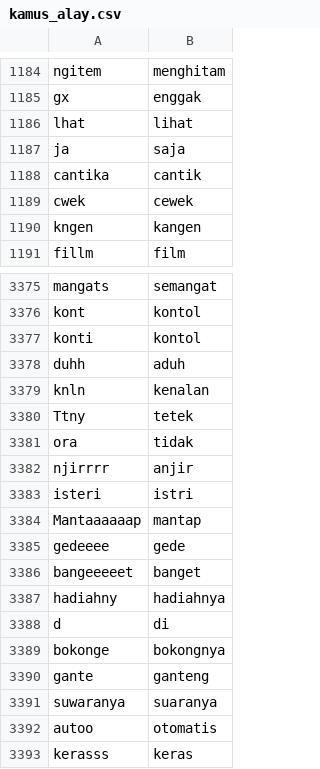
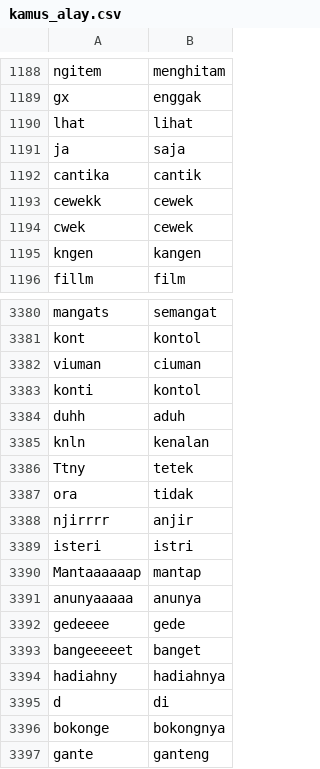
Before and after one commit to bagastri07/misogyny-identification-indobert, a CSV file: dataset/kamus_alay.csv, drawn as a sheet; only a part is shown, gaps mark what is left out; the shorter side is filled out with more unchanged rows; the diff covers the shown part only.

```diff
--- a/dataset/kamus_alay.csv
+++ b/dataset/kamus_alay.csv
@@ -1188,2 +1192,3 @@ ja,saja
 cantika,cantik
+cewekk,cewek
 cwek,cewek
@@ -3376,2 +3381,3 @@ mangats,semangat
 kont,kontol
+viuman,ciuman
 konti,kontol
@@ -3384,2 +3390,3 @@ isteri,istri
 Mantaaaaaap,mantap
+anunyaaaaa,anunya
 gedeeee,gede
```
Also changed, not shown: 11 added rows elsewhere in this file, 1 other file.
